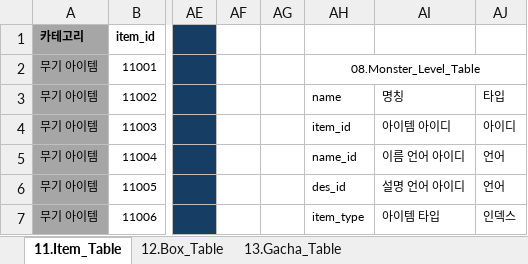
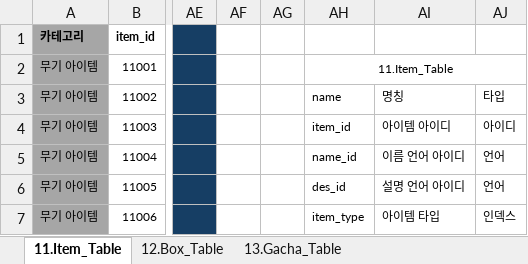
Before and after one commit to kauthor/FluffyDiscatDevelop, an Excel workbook: Plan/Table/D.아이템관련테이블_1.0.xlsm, sheet 11.Item_Table, drawn as a sheet; only a part is shown, gaps mark what is left out; values as stored, in another font and other column widths than the file's, no borders; the diff names each change by its address in the sheet, - before the commit and + after, or states it on an @@ line.

```diff
--- a/Plan/Table/D.아이템관련테이블_1.0.xlsm (sheet 11.Item_Table)
+++ b/Plan/Table/D.아이템관련테이블_1.0.xlsm (sheet 11.Item_Table)
-AH2: 08.Monster_Level_Table
+AH2: 11.Item_Table
```
Also changed, not shown: Plan/Table/C.스테이지관련테이블_1.0.xlsm.
